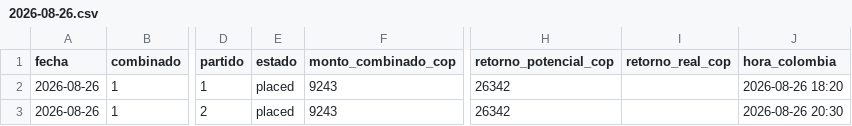
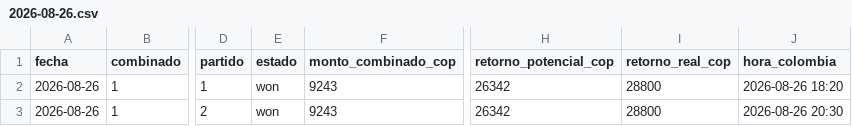
Before and after one commit to cecamiloagente-code/apuestas-deportivas, a CSV file: data/combinados/2026-08/2026-08-26.csv, drawn as a sheet; only a part is shown, gaps mark what is left out; the diff names each change by its address in the sheet, - before the commit and + after, or states it on an @@ line.

```diff
--- a/data/combinados/2026-08/2026-08-26.csv
+++ b/data/combinados/2026-08/2026-08-26.csv
-E2:E3 (estado): placed
+E2:E3 (estado): won
-I2:I3 (retorno_real_cop): (empty)
+I2:I3 (retorno_real_cop): 28800
```
Also changed, not shown: 5 other files.
